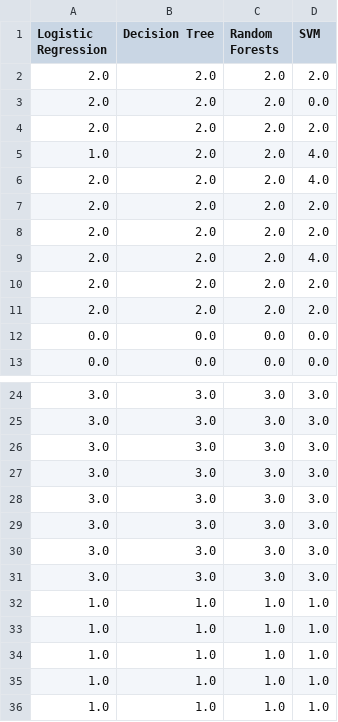
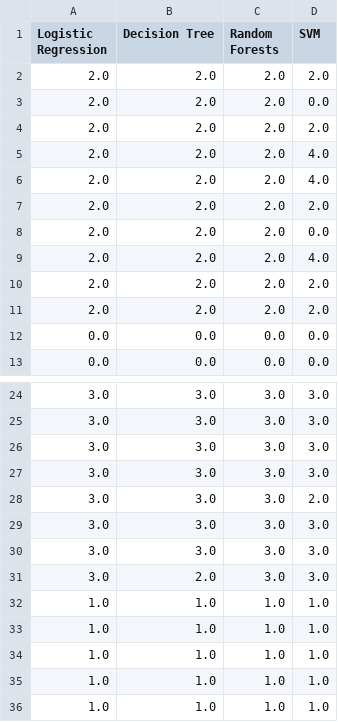
Before and after one commit to JKhandelwal/Machine-Learning-Assignment-2, a CSV file: outputs/subset_multiclass.csv, drawn as a sheet; only a part is shown, gaps mark what is left out.

```diff
--- a/outputs/subset_multiclass.csv
+++ b/outputs/subset_multiclass.csv
@@ -4,6 +4,6 @@ Logistic Regression,Decision Tree,Random Forests,SVM
 2.0,2.0,2.0,2.0
-1.0,2.0,2.0,4.0
+2.0,2.0,2.0,4.0
 2.0,2.0,2.0,4.0
 2.0,2.0,2.0,2.0
-2.0,2.0,2.0,2.0
+2.0,2.0,2.0,0.0
 2.0,2.0,2.0,4.0
@@ -27,6 +27,6 @@ Logistic Regression,Decision Tree,Random Forests,SVM
 3.0,3.0,3.0,3.0
+3.0,3.0,3.0,2.0
 3.0,3.0,3.0,3.0
 3.0,3.0,3.0,3.0
-3.0,3.0,3.0,3.0
-3.0,3.0,3.0,3.0
+3.0,2.0,3.0,3.0
 1.0,1.0,1.0,1.0
```
Also changed, not shown: outputs/all_multiclass.csv, 5 other files.
